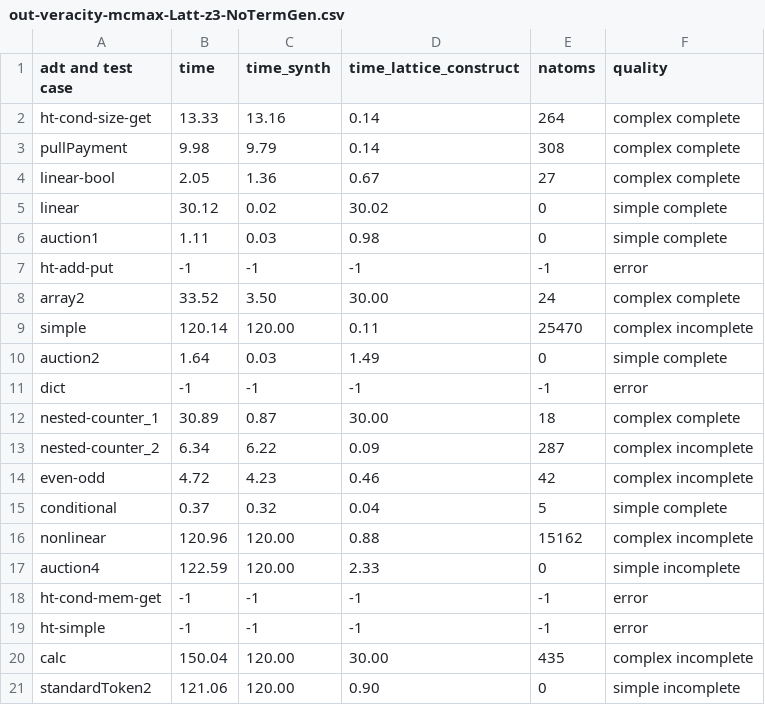
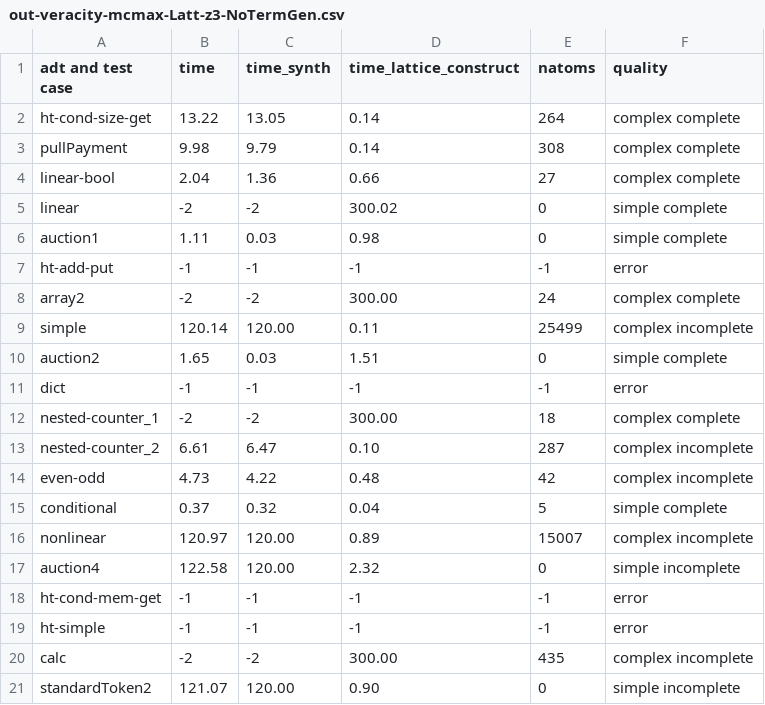
Before and after one commit to veracity-lang/servois2, a CSV file: results/out-veracity-mcmax-Latt-z3-NoTermGen.csv, drawn as a sheet; only a part is shown; the diff covers the shown part only.

Commit message:
increase lattice timeout

```diff
--- a/results/out-veracity-mcmax-Latt-z3-NoTermGen.csv
+++ b/results/out-veracity-mcmax-Latt-z3-NoTermGen.csv
@@ -1,21 +1,21 @@
 adt and test case,time,time_synth,time_lattice_construct,natoms,quality
-ht-cond-size-get,13.33,13.16,0.14,264,complex complete
+ht-cond-size-get,13.22,13.05,0.14,264,complex complete
 pullPayment,9.98,9.79,0.14,308,complex complete
-linear-bool,2.05,1.36,0.67,27,complex complete
-linear,30.12,0.02,30.02,0,simple complete
+linear-bool,2.04,1.36,0.66,27,complex complete
+linear,-2,-2,300.02,0,simple complete
 auction1,1.11,0.03,0.98,0,simple complete
 ht-add-put,-1,-1,-1,-1,error
-array2,33.52,3.50,30.00,24,complex complete
-simple,120.14,120.00,0.11,25470,complex incomplete
-auction2,1.64,0.03,1.49,0,simple complete
+array2,-2,-2,300.00,24,complex complete
+simple,120.14,120.00,0.11,25499,complex incomplete
+auction2,1.65,0.03,1.51,0,simple complete
 dict,-1,-1,-1,-1,error
-nested-counter_1,30.89,0.87,30.00,18,complex complete
-nested-counter_2,6.34,6.22,0.09,287,complex incomplete
-even-odd,4.72,4.23,0.46,42,complex incomplete
+nested-counter_1,-2,-2,300.00,18,complex complete
+nested-counter_2,6.61,6.47,0.10,287,complex incomplete
+even-odd,4.73,4.22,0.48,42,complex incomplete
 conditional,0.37,0.32,0.04,5,simple complete
-nonlinear,120.96,120.00,0.88,15162,complex incomplete
-auction4,122.59,120.00,2.33,0,simple incomplete
+nonlinear,120.97,120.00,0.89,15007,complex incomplete
+auction4,122.58,120.00,2.32,0,simple incomplete
 ht-cond-mem-get,-1,-1,-1,-1,error
 ht-simple,-1,-1,-1,-1,error
-calc,150.04,120.00,30.00,435,complex incomplete
-standardToken2,121.06,120.00,0.90,0,simple incomplete
+calc,-2,-2,300.00,435,complex incomplete
+standardToken2,121.07,120.00,0.90,0,simple incomplete
```
Also changed, not shown: 32 edited cells elsewhere in this file, results/out-veracity-mcmax-Latt-cvc4-NoTermGen.csv, results/out-veracity-mcmax-Latt-cvc5-NoTermGen.csv, 6 other files.
